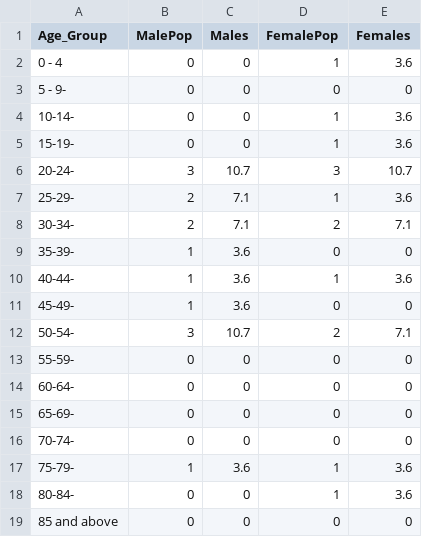
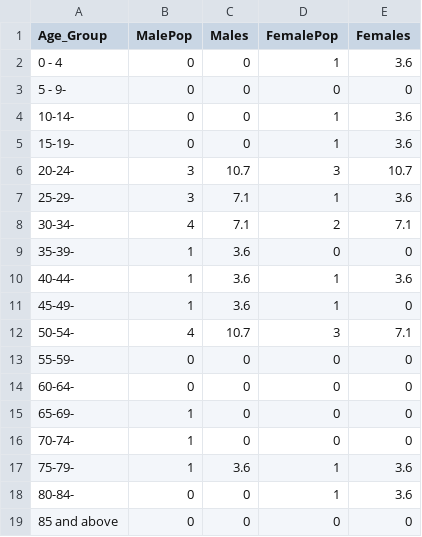
Before and after one commit to admojj/COVID-ZIMBABWE, a CSV file: Data/Zimbabwe/Age_Gender_Covid.csv, drawn as a sheet.

```diff
--- a/Data/Zimbabwe/Age_Gender_Covid.csv
+++ b/Data/Zimbabwe/Age_Gender_Covid.csv
@@ -6,12 +6,12 @@
 20-24-,3,10.7,3,10.7
-25-29-,2,7.1,1,3.6
-30-34-,2,7.1,2,7.1
+25-29-,3,7.1,1,3.6
+30-34-,4,7.1,2,7.1
 35-39-,1,3.6,0,0
 40-44-,1,3.6,1,3.6
-45-49-,1,3.6,0,0
-50-54-,3,10.7,2,7.1
+45-49-,1,3.6,1,0
+50-54-,4,10.7,3,7.1
 55-59-,0,0,0,0
 60-64-,0,0,0,0
-65-69-,0,0,0,0
-70-74-,0,0,0,0
+65-69-,1,0,0,0
+70-74-,1,0,0,0
 75-79-,1,3.6,1,3.6
```
Also changed, not shown: Data/Cases_country.csv, Data/Zimbabwe/Cases_Travel_History.csv, 12 other files.
